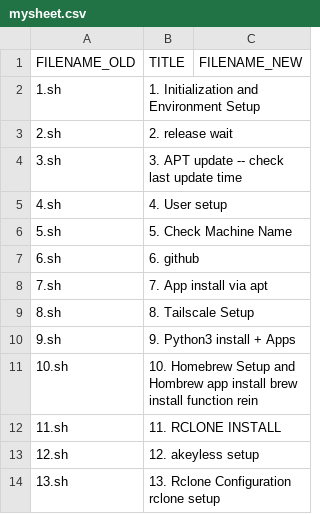
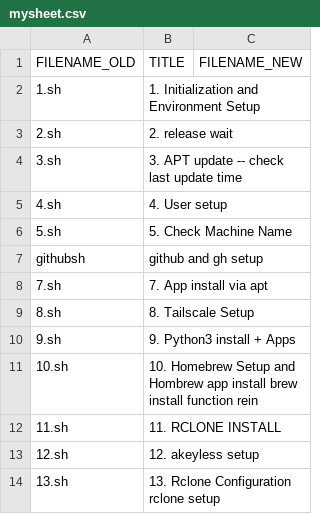
Before and after one commit to abraxas678/PUBLIC, a CSV file: splitter/mysheet.csv, drawn as a sheet; removed rows and columns are numbered as before the commit, all else as after; the diff names each change by its address in the sheet, - before the commit and + after, or states it on an @@ line.

```diff
--- a/splitter/mysheet.csv
+++ b/splitter/mysheet.csv
-row 7: 6.sh | 6. github
+row 7: githubsh | github and gh setup
```
Also changed, not shown: 15 other files.
